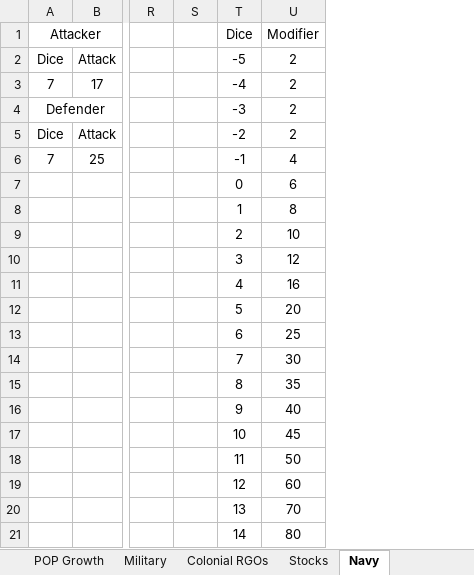
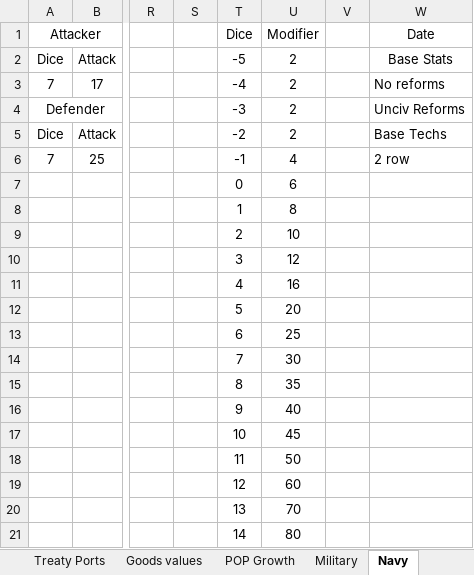
Before and after one commit to FransJoseph/GFM, an Excel workbook: Science.xlsx, sheet Navy, drawn as a sheet; only a part is shown, gaps mark what is left out; values as stored, in another font and other column widths than the file's, no borders; the diff names each change by its address in the sheet, - before the commit and + after, or states it on an @@ line.

```diff
--- a/Science.xlsx (sheet Navy)
+++ b/Science.xlsx (sheet Navy)
+column V, empty
+column W (Date), rows 2-6: Base Stats | No reforms | Unciv Reforms | Base Techs | 2 row
```
Also changed, not shown: sheet Tech Graph, sheet Education Efficiency, other sheet tabs, charts or pictures, 1 other file.
